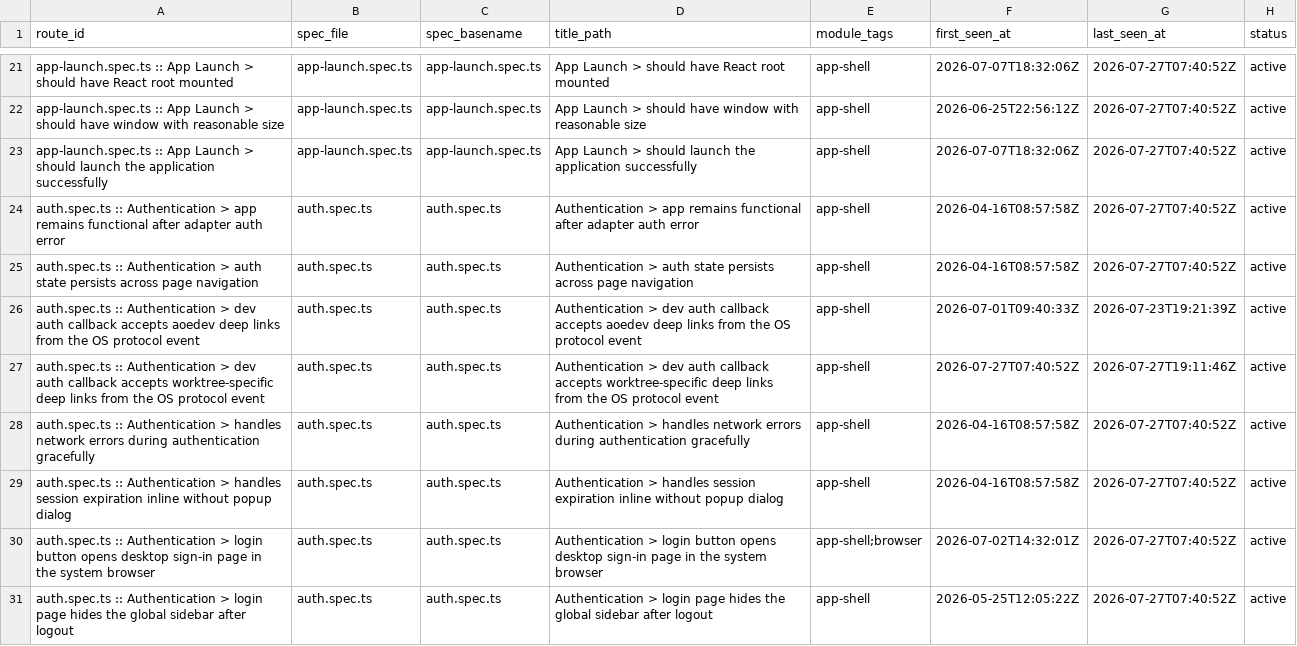
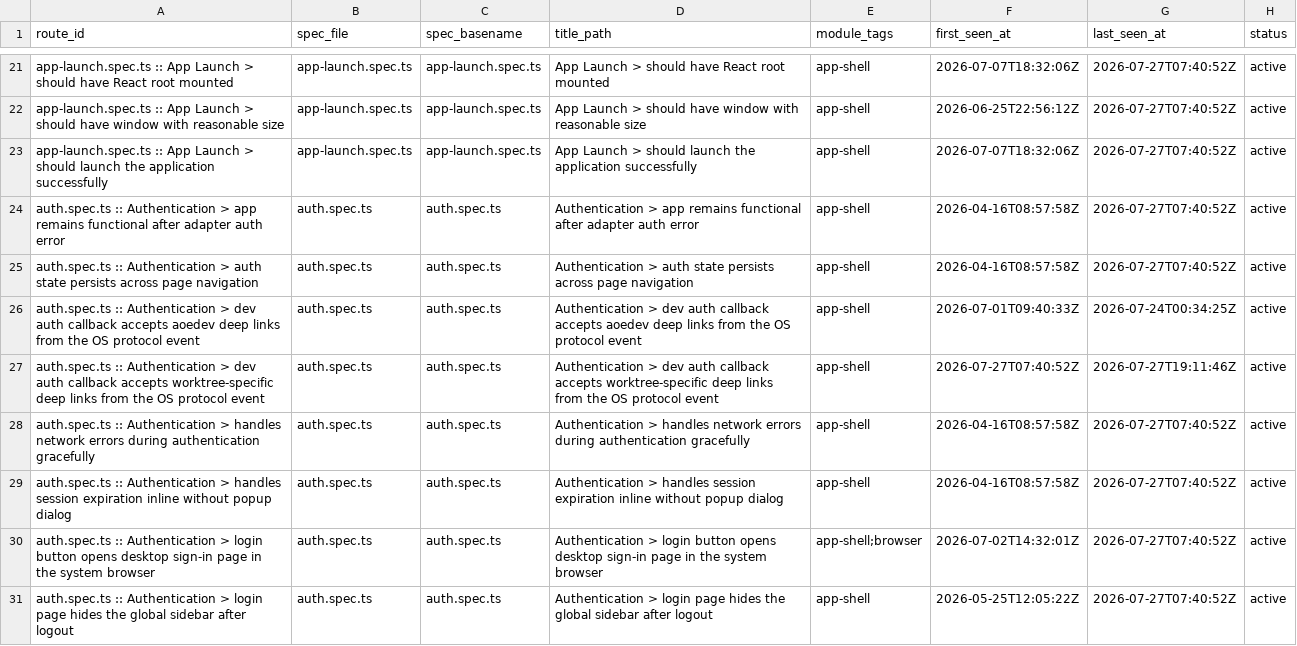
Before and after one commit to AOE-HQ/e2e-ci-metrics, a CSV file: data/routes.csv, drawn as a sheet; only a part is shown, gaps mark what is left out; the diff covers the shown part only.

```diff
--- a/data/routes.csv
+++ b/data/routes.csv
@@ -25,3 +25,3 @@ auth.spec.ts :: Authentication > app remains functional after adapter auth error
 auth.spec.ts :: Authentication > auth state persists across page navigation,auth.spec.ts,auth.spec.ts,Authentication > auth state persists across page navigation,app-shell,2026-04-16T08:57:58Z,2026-07-27T07:40:52Z,active
-auth.spec.ts :: Authentication > dev auth callback accepts aoedev deep links from the OS protocol event,auth.spec.ts,auth.spec.ts,Authentication > dev auth callback accepts aoedev deep links from the OS protocol event,app-shell,2026-07-01T09:40:33Z,2026-07-23T19:21:39Z,active
+auth.spec.ts :: Authentication > dev auth callback accepts aoedev deep links from the OS protocol event,auth.spec.ts,auth.spec.ts,Authentication > dev auth callback accepts aoedev deep links from the OS protocol event,app-shell,2026-07-01T09:40:33Z,2026-07-24T00:34:25Z,active
 auth.spec.ts :: Authentication > dev auth callback accepts worktree-specific deep links from the OS protocol event,auth.spec.ts,auth.spec.ts,Authentication > dev auth callback accepts worktree-specific deep links from the OS protocol event,app-shell,2026-07-27T07:40:52Z,2026-07-27T19:11:46Z,active
```
Also changed, not shown: 2 added rows elsewhere in this file, data/route_platform_stats.csv, data/route_stats.csv, 3 other files.
